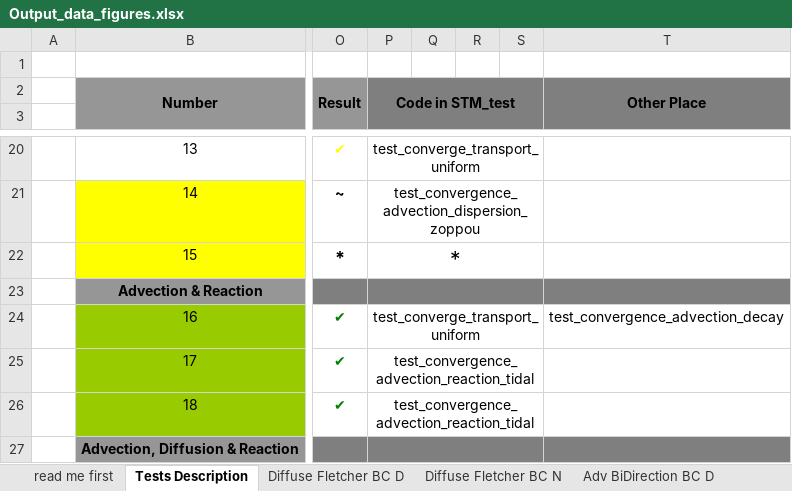
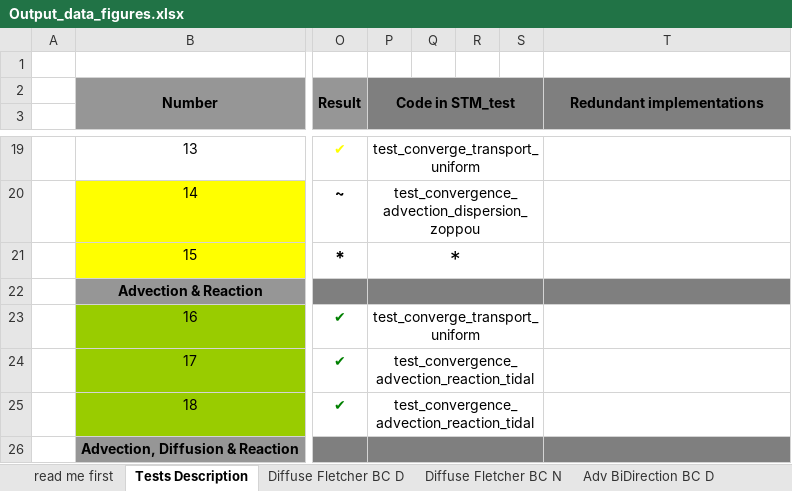
Before and after one commit to dwr-psandhu/dsm2-stm, an Excel workbook: stm/documents/algorithm_and_tests/test_summary/outputs_and_tests/Output_data_figures.xlsx, sheet Tests Description, drawn as a sheet; only a part is shown, gaps mark what is left out; values as stored, in another font and other column widths than the file's, no borders; addresses are those after the commit; the diff covers the shown part only; the diff names each change by its address in the sheet, - before the commit and + after, or states it on an @@ line.

```diff
--- a/stm/documents/algorithm_and_tests/test_summary/outputs_and_tests/Output_data_figures.xlsx (sheet Tests Description)
+++ b/stm/documents/algorithm_and_tests/test_summary/outputs_and_tests/Output_data_figures.xlsx (sheet Tests Description)
-T2: Other Place
+T2: Redundant implementations
-T23: test_convergence_advection_decay
+T23: (empty)
```
Also changed, not shown: 24 added rows, 30 removed rows, 9 edited cells and merged cells elsewhere in this sheet, charts or pictures.
